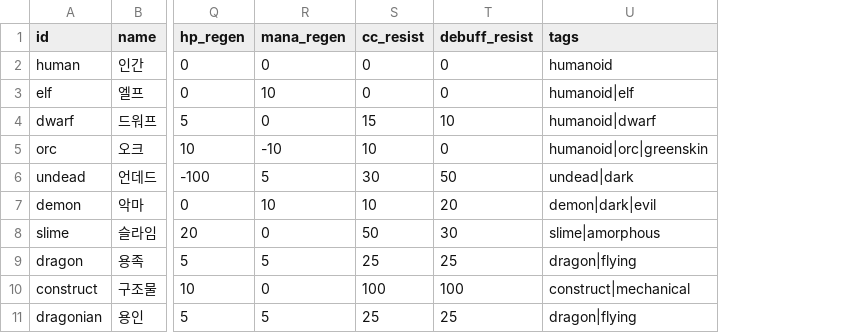
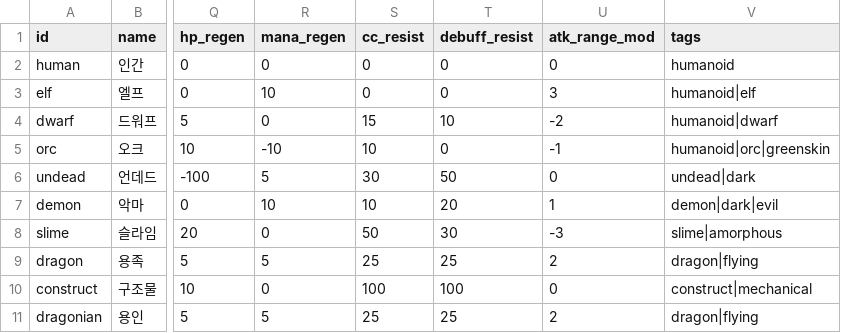
Before and after one commit to Raeddeokiii/under_dog_lord, a CSV file: datafiles/data/races.csv, drawn as a sheet; only a part is shown, gaps mark what is left out; the diff names each change by its address in the sheet, - before the commit and + after, or states it on an @@ line.

```diff
--- a/datafiles/data/races.csv
+++ b/datafiles/data/races.csv
+column U (atk_range_mod), rows 2-11: 0 | 3 | -2 | -1 | 0 | 1 | -3 | 2 | 0 | 2
```
Also changed, not shown: datafiles/data/skills.csv, datafiles/data/units.csv, 16 other files.
